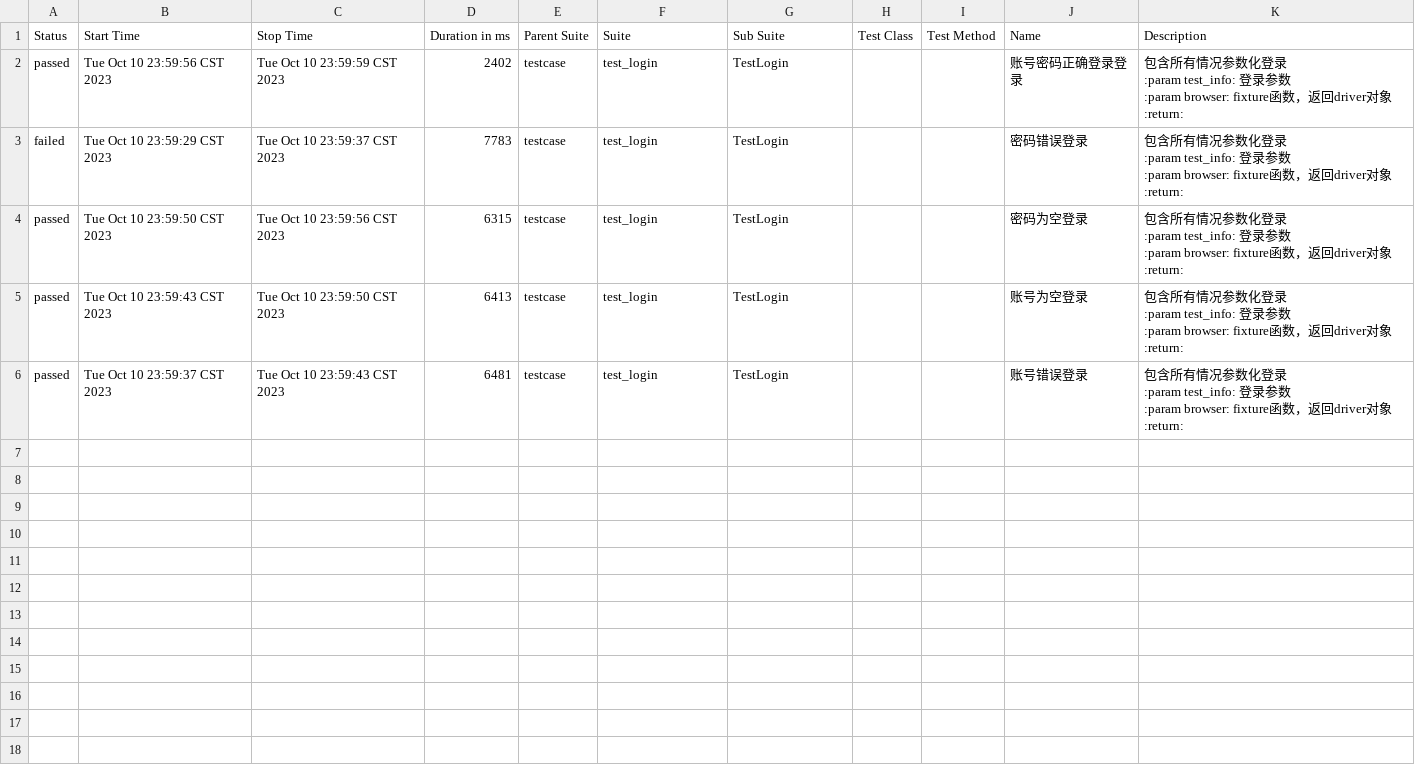
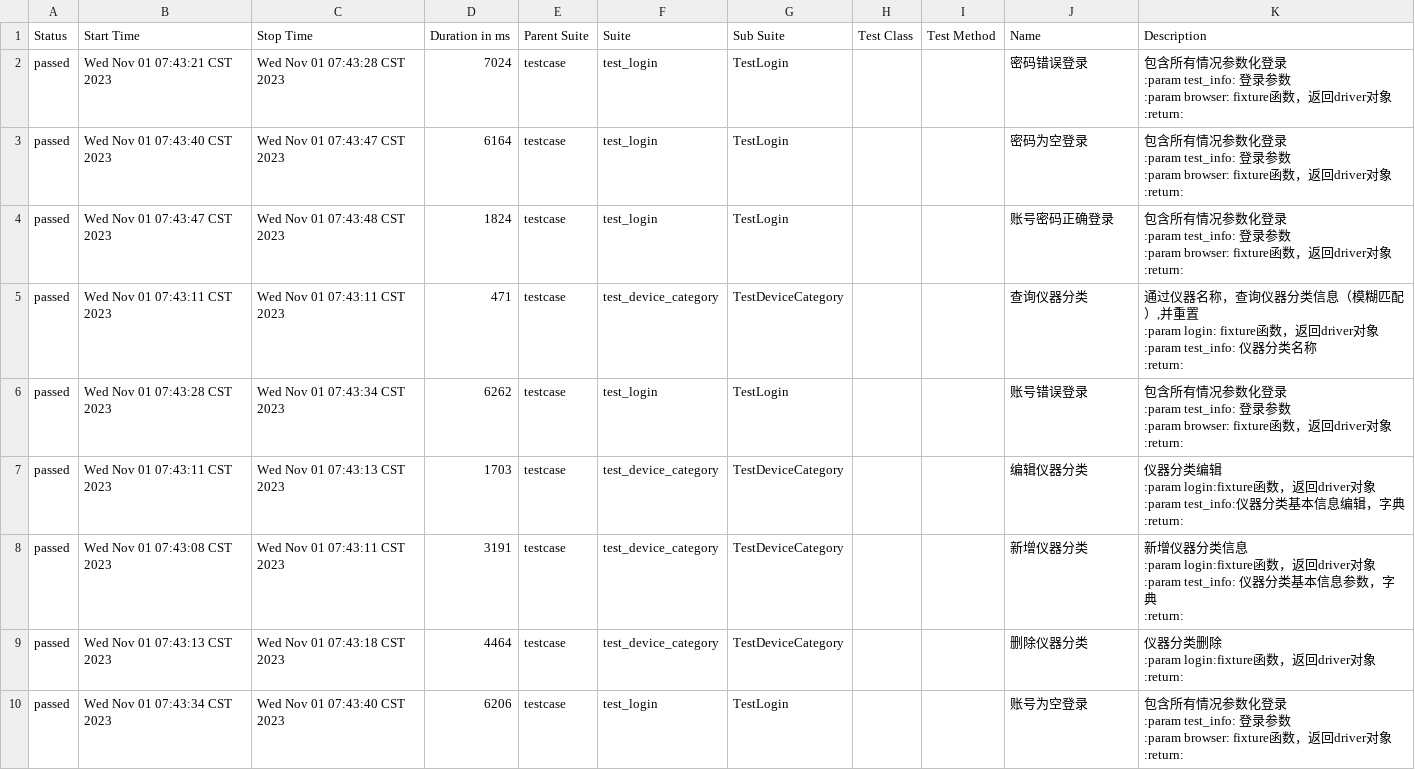
Before and after one commit to Zlv399/ILP_PROJECT, a CSV file: reports/html/data/suites.csv, drawn as a sheet.

```diff
--- a/reports/html/data/suites.csv
+++ b/reports/html/data/suites.csv
@@ -1,31 +1,54 @@
 "Status","Start Time","Stop Time","Duration in ms","Parent Suite","Suite","Sub Suite","Test Class","Test Method","Name","Description"
-"passed","Tue Oct 10 23:59:56 CST 2023","Tue Oct 10 23:59:59 CST 2023","2402","testcase","test_login","TestLogin","","","账号密码正确登录登录","
-        包含所有情况参数化登录
-        :param test_info: 登录参数
-        :param browser: fixture函数，返回driver对象
-        :return:
-        "
-"failed","Tue Oct 10 23:59:29 CST 2023","Tue Oct 10 23:59:37 CST 2023","7783","testcase","test_login","TestLogin","","","密码错误登录","
-        包含所有情况参数化登录
-        :param test_info: 登录参数
-        :param browser: fixture函数，返回driver对象
-        :return:
-        "
-"passed","Tue Oct 10 23:59:50 CST 2023","Tue Oct 10 23:59:56 CST 2023","6315","testcase","test_login","TestLogin","","","密码为空登录","
-        包含所有情况参数化登录
-        :param test_info: 登录参数
-        :param browser: fixture函数，返回driver对象
-        :return:
-        "
-"passed","Tue Oct 10 23:59:43 CST 2023","Tue Oct 10 23:59:50 CST 2023","6413","testcase","test_login","TestLogin","","","账号为空登录","
-        包含所有情况参数化登录
-        :param test_info: 登录参数
-        :param browser: fixture函数，返回driver对象
-        :return:
-        "
-"passed","Tue Oct 10 23:59:37 CST 2023","Tue Oct 10 23:59:43 CST 2023","6481","testcase","test_login","TestLogin","","","账号错误登录","
-        包含所有情况参数化登录
-        :param test_info: 登录参数
-        :param browser: fixture函数，返回driver对象
-        :return:
-        "
+"passed","Wed Nov 01 07:43:21 CST 2023","Wed Nov 01 07:43:28 CST 2023","7024","testcase","test_login","TestLogin","","","密码错误登录","
+        包含所有情况参数化登录
+        :param test_info: 登录参数
+        :param browser: fixture函数，返回driver对象
+        :return:
+        "
+"passed","Wed Nov 01 07:43:40 CST 2023","Wed Nov 01 07:43:47 CST 2023","6164","testcase","test_login","TestLogin","","","密码为空登录","
+        包含所有情况参数化登录
+        :param test_info: 登录参数
+        :param browser: fixture函数，返回driver对象
+        :return:
+        "
+"passed","Wed Nov 01 07:43:47 CST 2023","Wed Nov 01 07:43:48 CST 2023","1824","testcase","test_login","TestLogin","","","账号密码正确登录","
+        包含所有情况参数化登录
+        :param test_info: 登录参数
+        :param browser: fixture函数，返回driver对象
+        :return:
+        "
+"passed","Wed Nov 01 07:43:11 CST 2023","Wed Nov 01 07:43:11 CST 2023","471","testcase","test_device_category","TestDeviceCategory","","","查询仪器分类","
+        通过仪器名称，查询仪器分类信息（模糊匹配）,并重置
+        :param login: fixture函数，返回driver对象
+        :param test_info: 仪器分类名称
+        :return:
+        "
+"passed","Wed Nov 01 07:43:28 CST 2023","Wed Nov 01 07:43:34 CST 2023","6262","testcase","test_login","TestLogin","","","账号错误登录","
+        包含所有情况参数化登录
+        :param test_info: 登录参数
+        :param browser: fixture函数，返回driver对象
+        :return:
+        "
+"passed","Wed Nov 01 07:43:11 CST 2023","Wed Nov 01 07:43:13 CST 2023","1703","testcase","test_device_category","TestDeviceCategory","","","编辑仪器分类","
+        仪器分类编辑
+        :param login:fixture函数，返回driver对象
+        :param test_info:仪器分类基本信息编辑，字典
+        :return:
+        "
+"passed","Wed Nov 01 07:43:08 CST 2023","Wed Nov 01 07:43:11 CST 2023","3191","testcase","test_device_category","TestDeviceCategory","","","新增仪器分类","
+        新增仪器分类信息
+        :param login:fixture函数，返回driver对象
+        :param test_info: 仪器分类基本信息参数，字典
+        :return:
+        "
+"passed","Wed Nov 01 07:43:13 CST 2023","Wed Nov 01 07:43:18 CST 2023","4464","testcase","test_device_category","TestDeviceCategory","","","删除仪器分类","
+        仪器分类删除
+        :param login:fixture函数，返回driver对象
+        :return:
+        "
+"passed","Wed Nov 01 07:43:34 CST 2023","Wed Nov 01 07:43:40 CST 2023","6206","testcase","test_login","TestLogin","","","账号为空登录","
+        包含所有情况参数化登录
+        :param test_info: 登录参数
+        :param browser: fixture函数，返回driver对象
+        :return:
+        "
```
Also changed, not shown: 29 other files.
